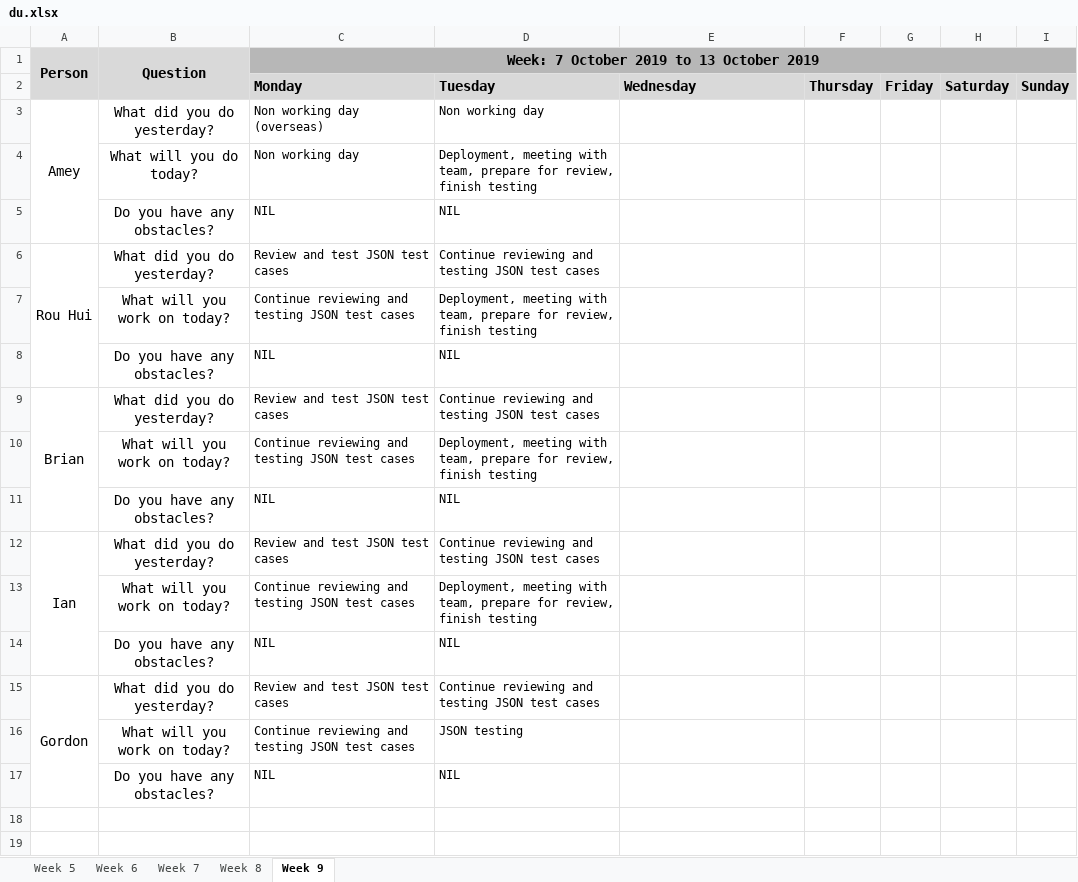
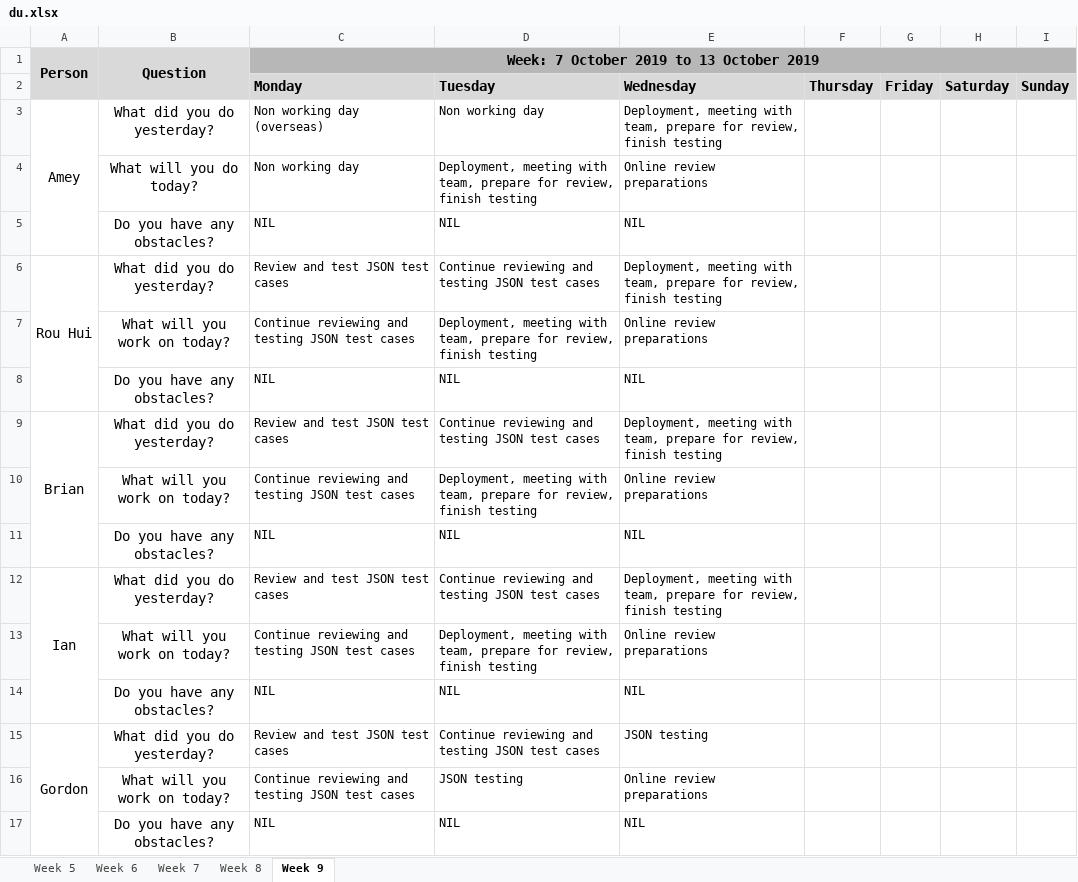
Before and after one commit to ameyrathi/SWE-Project, an Excel workbook: metrics/du.xlsx, sheet Week 9, drawn as a sheet; values as stored, in another font and other column widths than the file's, no borders; the diff names each change by its address in the sheet, - before the commit and + after, or states it on an @@ line.

```diff
--- a/metrics/du.xlsx (sheet Week 9)
+++ b/metrics/du.xlsx (sheet Week 9)
-E3: (empty)
+E3: Deployment, meeting with team, prepare for review, finish testing
-E4: (empty)
+E4: Online review preparations
-E5: (empty)
+E5: NIL
-E6: (empty)
+E6: Deployment, meeting with team, prepare for review, finish testing
-E7: (empty)
+E7: Online review preparations
-E8: (empty)
+E8: NIL
-E9: (empty)
+E9: Deployment, meeting with team, prepare for review, finish testing
-E10: (empty)
+E10: Online review preparations
-E11: (empty)
+E11: NIL
-E12: (empty)
+E12: Deployment, meeting with team, prepare for review, finish testing
-E13: (empty)
+E13: Online review preparations
-E14: (empty)
+E14: NIL
-E15: (empty)
+E15: JSON testing
-E16: (empty)
+E16: Online review preparations
-E17: (empty)
+E17: NIL
```
Also changed, not shown: metrics/bm.xlsx, 2 other files.
